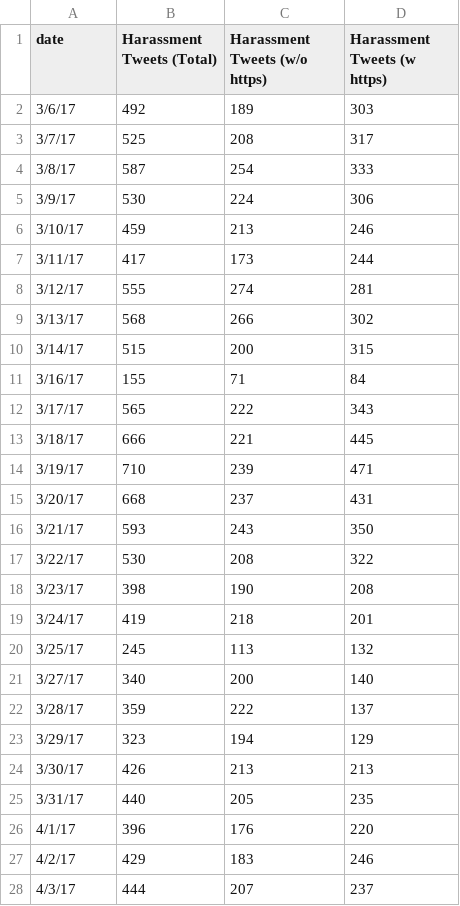
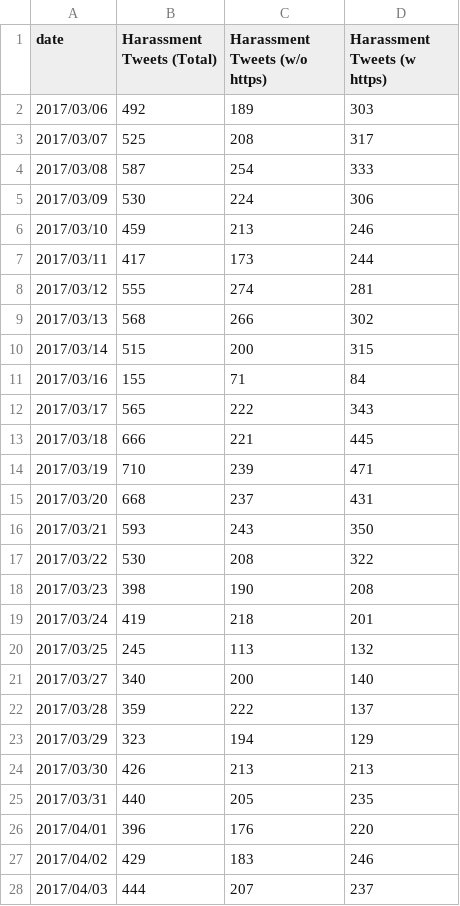
Before and after one commit to apeksharma/harassment-blocker-website, a CSV file: js/time_series_harassment_wide.csv, drawn as a sheet; only a part is shown; the diff covers the shown part only.

Commit message:
updates

```diff
--- a/js/time_series_harassment_wide.csv
+++ b/js/time_series_harassment_wide.csv
@@ -1,28 +1,28 @@
 date,Harassment Tweets (Total),Harassment Tweets (w/o https),Harassment Tweets (w https)
-3/6/17,492,189,303
-3/7/17,525,208,317
-3/8/17,587,254,333
-3/9/17,530,224,306
-3/10/17,459,213,246
-3/11/17,417,173,244
-3/12/17,555,274,281
-3/13/17,568,266,302
-3/14/17,515,200,315
-3/16/17,155,71,84
-3/17/17,565,222,343
-3/18/17,666,221,445
-3/19/17,710,239,471
-3/20/17,668,237,431
-3/21/17,593,243,350
-3/22/17,530,208,322
-3/23/17,398,190,208
-3/24/17,419,218,201
-3/25/17,245,113,132
-3/27/17,340,200,140
-3/28/17,359,222,137
-3/29/17,323,194,129
-3/30/17,426,213,213
-3/31/17,440,205,235
-4/1/17,396,176,220
-4/2/17,429,183,246
-4/3/17,444,207,237
+2017/03/06,492,189,303
+2017/03/07,525,208,317
+2017/03/08,587,254,333
+2017/03/09,530,224,306
+2017/03/10,459,213,246
+2017/03/11,417,173,244
+2017/03/12,555,274,281
+2017/03/13,568,266,302
+2017/03/14,515,200,315
+2017/03/16,155,71,84
+2017/03/17,565,222,343
+2017/03/18,666,221,445
+2017/03/19,710,239,471
+2017/03/20,668,237,431
+2017/03/21,593,243,350
+2017/03/22,530,208,322
+2017/03/23,398,190,208
+2017/03/24,419,218,201
+2017/03/25,245,113,132
+2017/03/27,340,200,140
+2017/03/28,359,222,137
+2017/03/29,323,194,129
+2017/03/30,426,213,213
+2017/03/31,440,205,235
+2017/04/01,396,176,220
+2017/04/02,429,183,246
+2017/04/03,444,207,237
```
Also changed, not shown: 14 edited cells elsewhere in this file.
